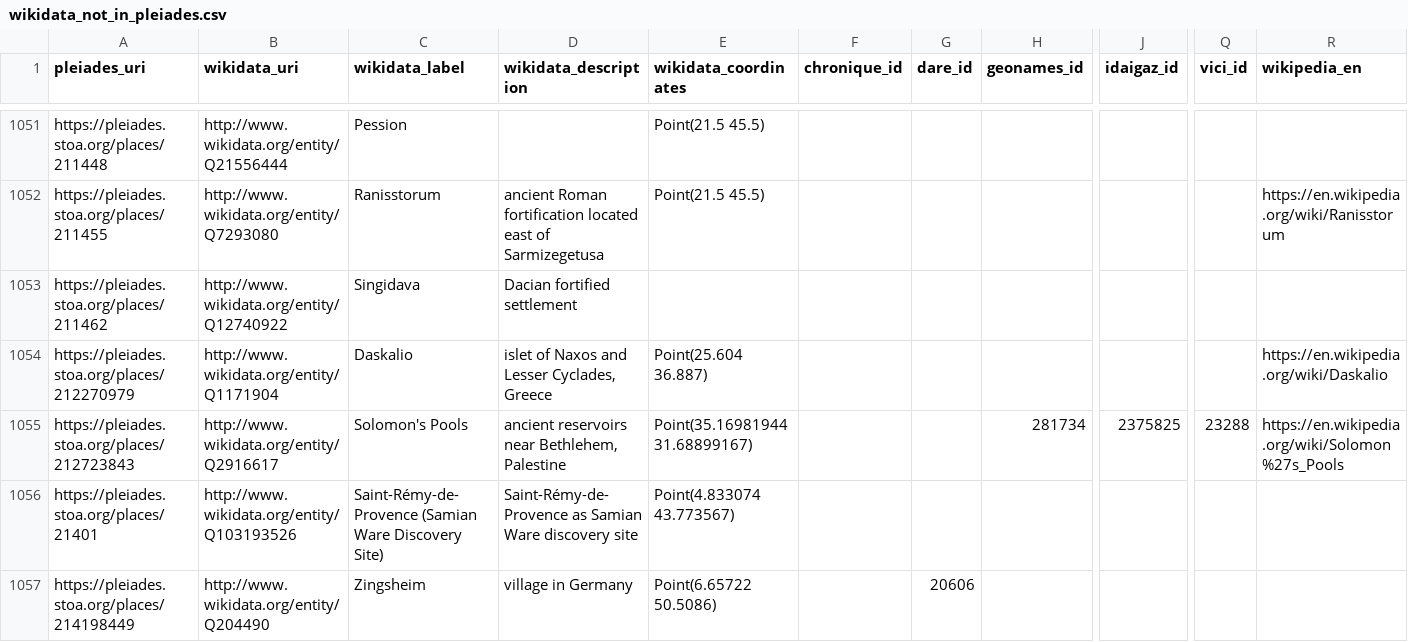
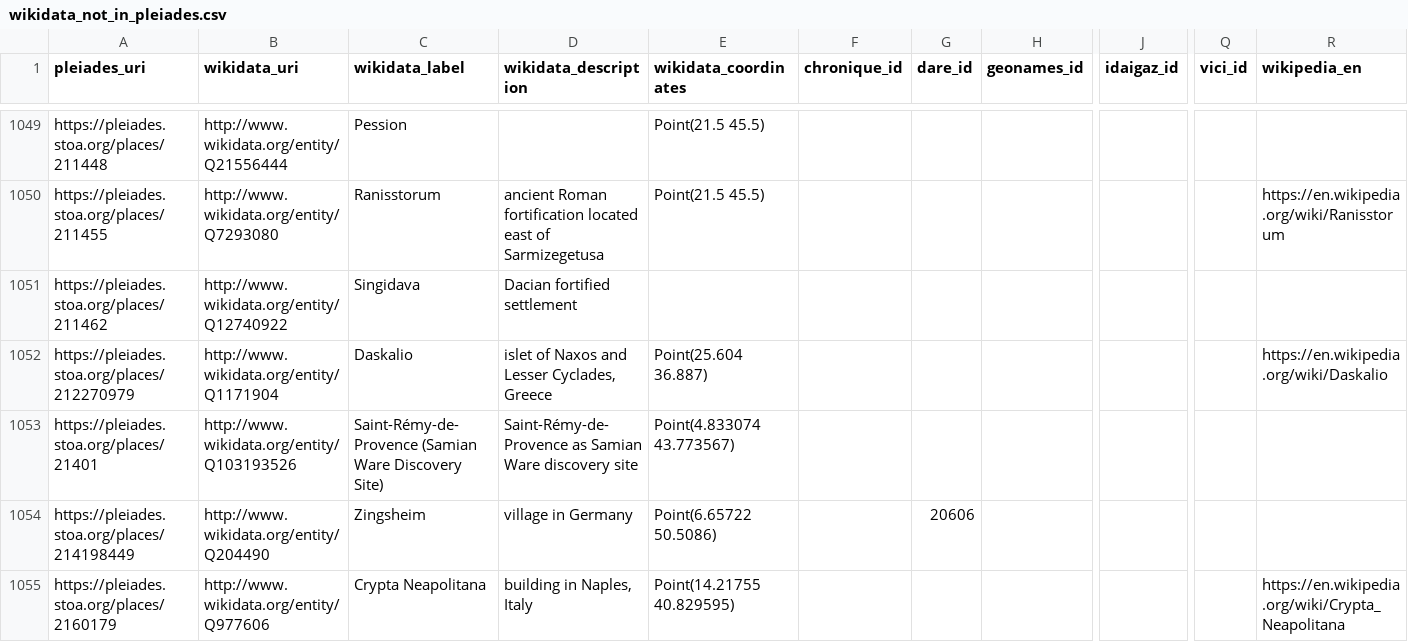
Before and after one commit to isawnyu/pleiades_wikidata, a CSV file: data/wikidata_not_in_pleiades.csv, drawn as a sheet; only a part is shown, gaps mark what is left out; the shorter side is filled out with more unchanged rows; rows hold the shown columns only; the diff covers the shown part only; the diff names each change by its address in the sheet, - before the commit and + after, or states it on an @@ line.

Commit message:
updated pleiades wikidata: 15,184 Wikidata entities include a Pleiades ID property and 9,983 Pleiades entities include a Wikidata ID property. Of these, 9,800 are mutual (bidirectional). There are: 4,025 Pleiades resources to which Wikidata links can be added after they are checked; 183 Wikidata items to which Pleiades IDs can be added after they are checked; 76 Wikidata items that each link to more than one Pleiades ID (violates the Wikidata 'single-value constraint'); and 1,183 Pleiades resources to each of which more than one Wikidata Item link (violates the Wikidata 'distinct-values constraint').

```diff
--- a/data/wikidata_not_in_pleiades.csv
+++ b/data/wikidata_not_in_pleiades.csv
-row 1055: https://pleiades.stoa.org/places/212723843 | http://www.wikidata.org/entity/Q2916617 | Solomon's Pools | ancient reservoirs near Bethlehem, Palestine | Point(35.16981944 31.68899167) |  |  | 281734 | 2375825 | 23288 | https://en.wikipedia.org/wiki/Solomon%27s_Pools
```
Also changed, not shown: 10 removed rows elsewhere in this file, data/pleiades_not_in_wikidata.csv, 1 other file.
